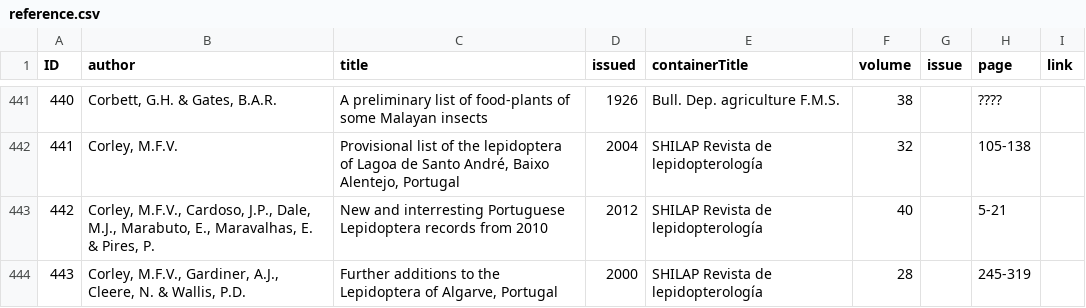
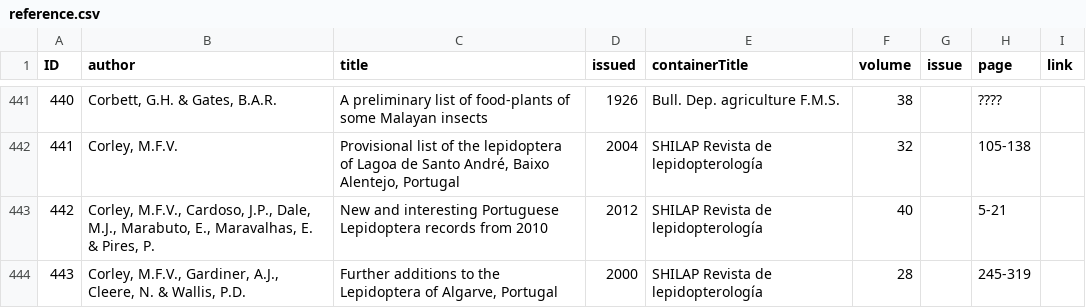
Before and after one commit to dhobern/pterophoroidea, a CSV file: coldp/data/reference.csv, drawn as a sheet; only a part is shown, gaps mark what is left out; the diff covers the shown part only.

Commit message:
SHILAP

```diff
--- a/coldp/data/reference.csv
+++ b/coldp/data/reference.csv
@@ -442,3 +442,3 @@ ID,author,title,issued,containerTitle,volume,issue,page,link
 441,"Corley, M.F.V.","Provisional list of the lepidoptera of Lagoa de Santo André, Baixo Alentejo, Portugal",2004,SHILAP Revista de lepidopterología,32,,105-138,
-442,"Corley, M.F.V., Cardoso, J.P., Dale, M.J., Marabuto, E., Maravalhas, E. & Pires, P.",New and interresting Portuguese Lepidoptera records from 2010,2012,SHILAP Revista de lepidopterología,40,,5-21,
+442,"Corley, M.F.V., Cardoso, J.P., Dale, M.J., Marabuto, E., Maravalhas, E. & Pires, P.",New and interesting Portuguese Lepidoptera records from 2010,2012,SHILAP Revista de lepidopterología,40,,5-21,
 443,"Corley, M.F.V., Gardiner, A.J., Cleere, N. & Wallis, P.D.","Further additions to the Lepidoptera of Algarve, Portugal",2000,SHILAP Revista de lepidopterología,28,,245-319,
```
Also changed, not shown: 6 edited cells elsewhere in this file.
